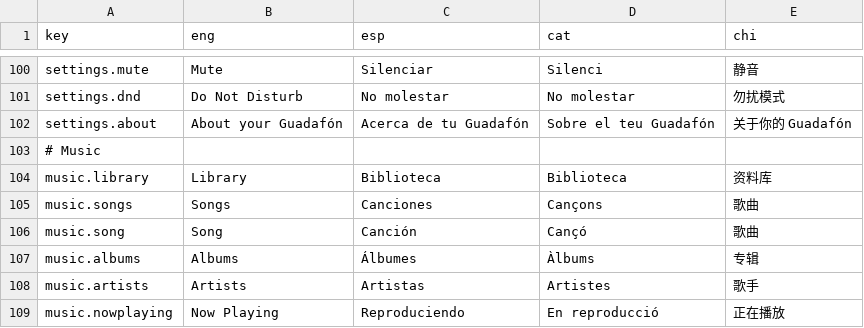
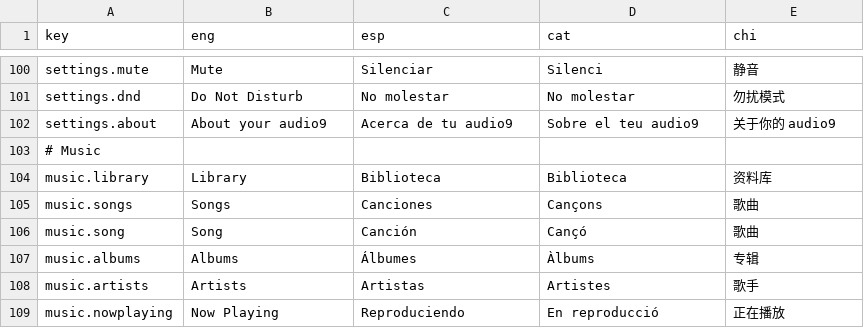
Before and after one commit to lts-n/guadaware, a CSV file: usr/lib/libguadaware/guadawareGUI/guadawareUniversalFramework/locales.csv, drawn as a sheet; only a part is shown, gaps mark what is left out.

```diff
--- a/usr/lib/libguadaware/guadawareGUI/guadawareUniversalFramework/locales.csv
+++ b/usr/lib/libguadaware/guadawareGUI/guadawareUniversalFramework/locales.csv
@@ -101,3 +101,3 @@ settings.mute,Mute,Silenciar,Silenci,静音
 settings.dnd,Do Not Disturb,No molestar,No molestar,勿扰模式
-settings.about,About your Guadafón,Acerca de tu Guadafón,Sobre el teu Guadafón,关于你的 Guadafón
+settings.about,About your audio9,Acerca de tu audio9,Sobre el teu audio9,关于你的 audio9
 # Music
```
Also changed, not shown: 3 other files.
